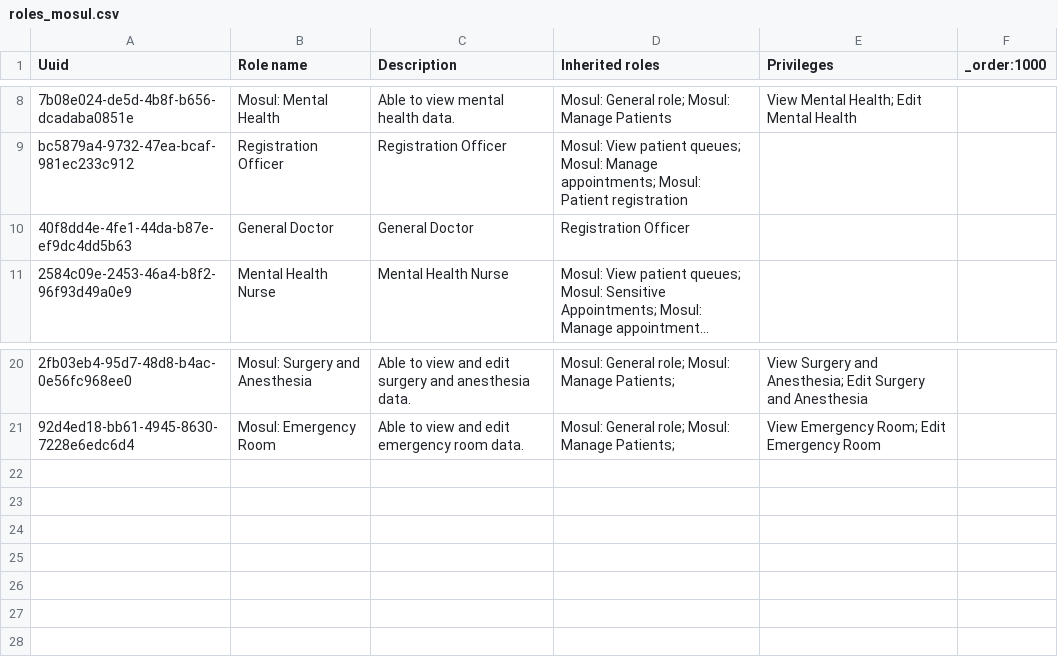
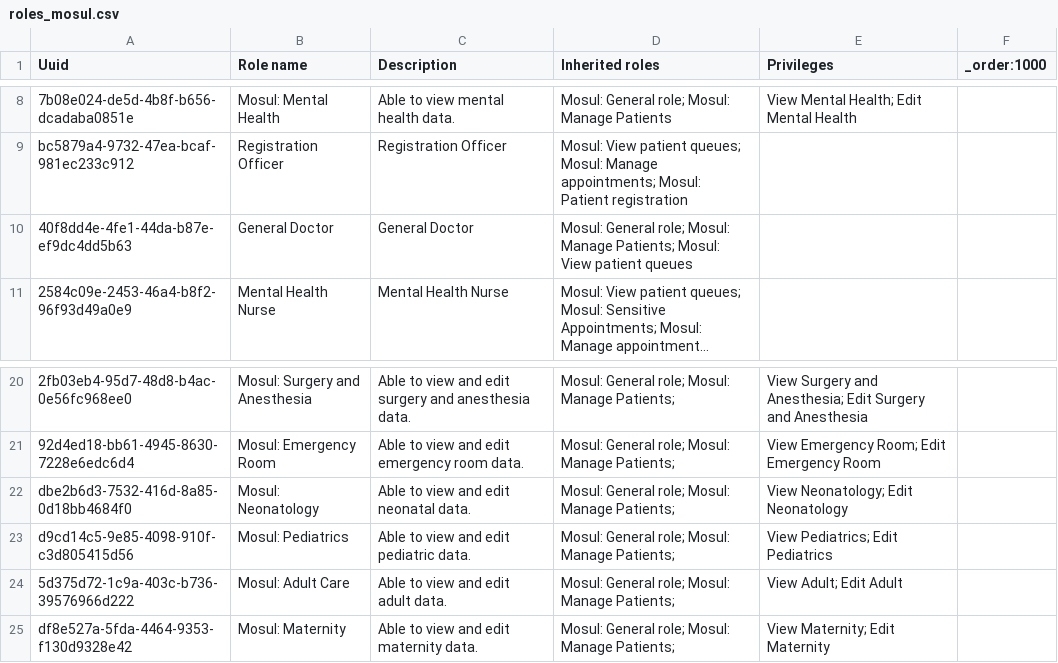
Before and after one commit to MSF-OCG/LIME-EMR, a CSV file: sites/mosul/configs/openmrs/initializer_config/roles/roles_mosul.csv, drawn as a sheet; only a part is shown, gaps mark what is left out; long unchanged cells end in …; the diff names each change by its address in the sheet, - before the commit and + after, or states it on an @@ line.

Commit message:
(feat) LIME2-966 Maternity encounter type and privileges

```diff
--- a/sites/mosul/configs/openmrs/initializer_config/roles/roles_mosul.csv
+++ b/sites/mosul/configs/openmrs/initializer_config/roles/roles_mosul.csv
-D10 (Inherited roles): Registration Officer
+D10 (Inherited roles): Mosul: General role; Mosul: Manage Patients; Mosul: View patient queues
+row 22: dbe2b6d3-7532-416d-8a85-0d18bb4684f0 | Mosul: Neonatology | Able to view and edit neonatal data. | Mosul: General role; Mosul: Manage Patients; | View Neonatology; Edit Neonatology
+row 23: d9cd14c5-9e85-4098-910f-c3d805415d56 | Mosul: Pediatrics | Able to view and edit pediatric data. | Mosul: General role; Mosul: Manage Patients; | View Pediatrics; Edit Pediatrics
+row 24: 5d375d72-1c9a-403c-b736-39576966d222 | Mosul: Adult Care | Able to view and edit adult data. | Mosul: General role; Mosul: Manage Patients; | View Adult; Edit Adult
+row 25: df8e527a-5fda-4464-9353-f130d9328e42 | Mosul: Maternity | Able to view and edit maternity data. | Mosul: General role; Mosul: Manage Patients; | View Maternity; Edit Maternity
```
Also changed, not shown: sites/mosul/configs/openmrs/initializer_config/encountertypes/mosul_encounter_types.csv, sites/mosul/configs/openmrs/initializer_config/privileges/patient_chart_privileges.csv.
